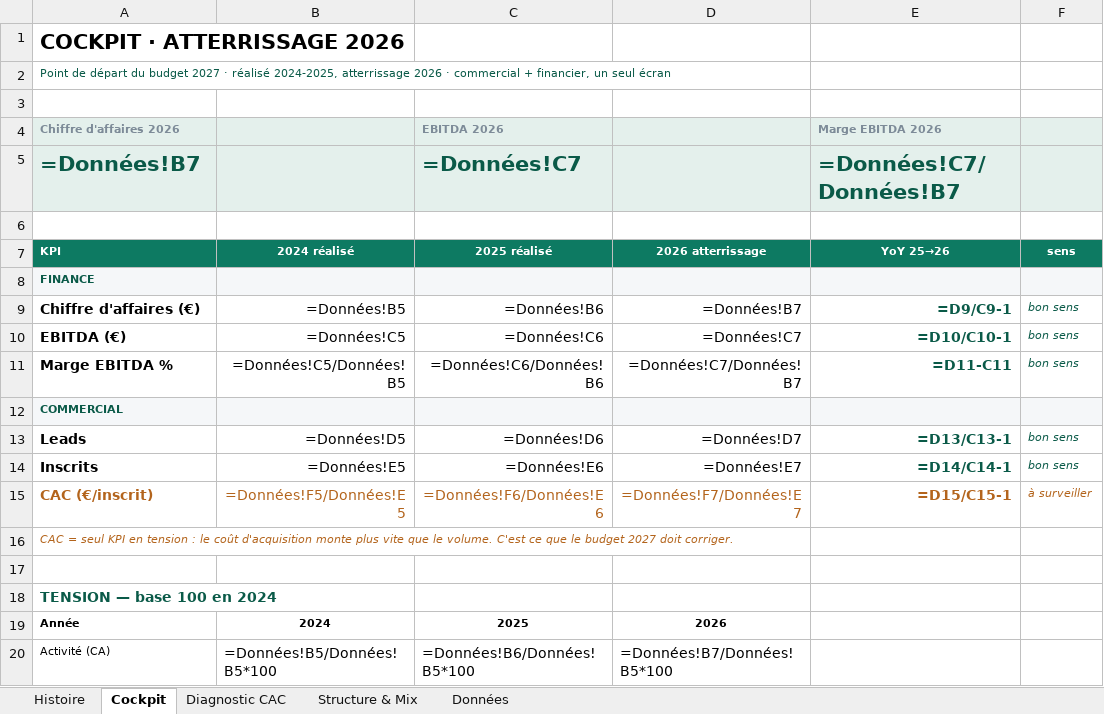
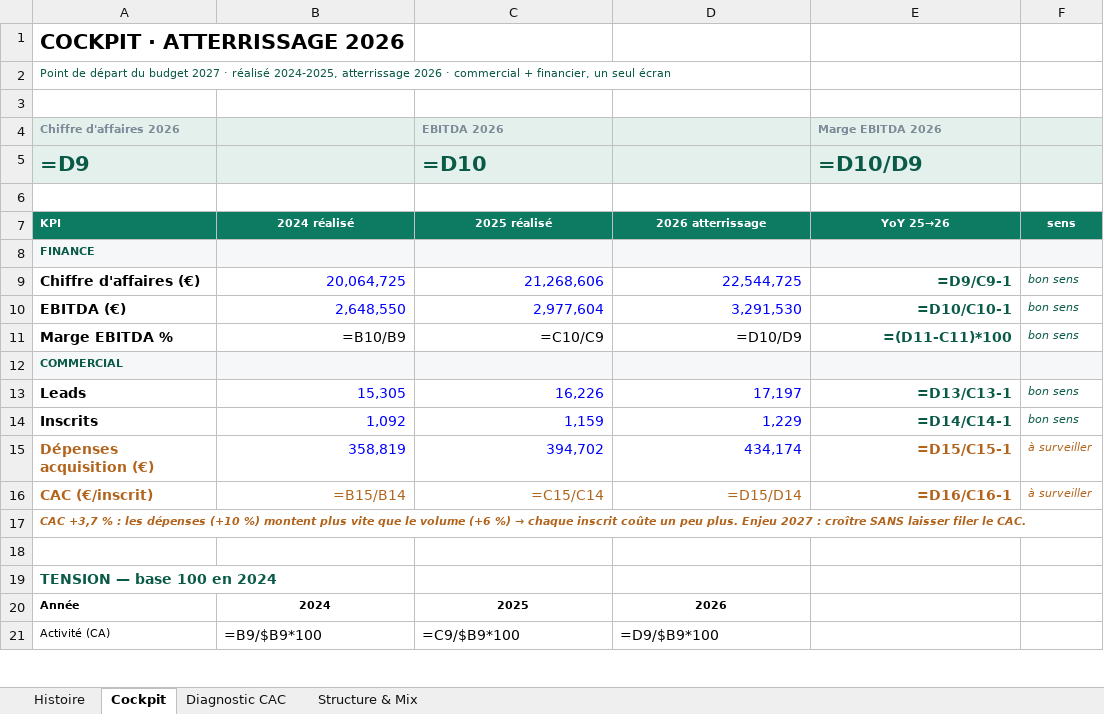
Before and after one commit to elmeziatims-art/demo5, an Excel workbook: eduservices/tagetik/DEMO_ACTE1.xlsx, sheet Cockpit, drawn as a sheet; only a part is shown; values as stored, in another font and other column widths than the file's, no borders; formulas without a stored value are shown as written; charts and pictures not drawn; removed rows and columns are numbered as before the commit, all else as after; the diff covers the shown part only; the diff names each change by its address in the sheet, - before the commit and + after, or states it on an @@ line.

```diff
--- a/eduservices/tagetik/DEMO_ACTE1.xlsx (sheet Cockpit)
+++ b/eduservices/tagetik/DEMO_ACTE1.xlsx (sheet Cockpit)
-sheet tab: Données
-row 5: =Données!B7 |  | =Données!C7 |  | =Données!C7/Données!B7
+row 5: =D9 |  | =D10 |  | =D10/D9
-B9 (2024 réalisé): =Données!B5
+B9 (2024 réalisé): 20,064,725
-B9:D10 text colour: black
+B9:D10 text colour: #0000FF
-C9 (2025 réalisé): =Données!B6
+C9 (2025 réalisé): 21,268,606
-D9 (2026 atterrissage): =Données!B7
+D9 (2026 atterrissage): 22,544,725
-B10 (2024 réalisé): =Données!C5
+B10 (2024 réalisé): 2,648,550
-C10 (2025 réalisé): =Données!C6
+C10 (2025 réalisé): 2,977,604
-D10 (2026 atterrissage): =Données!C7
+D10 (2026 atterrissage): 3,291,530
-B11 (2024 réalisé): =Données!C5/Données!B5
+B11 (2024 réalisé): =B10/B9
-C11 (2025 réalisé): =Données!C6/Données!B6
+C11 (2025 réalisé): =C10/C9
-D11 (2026 atterrissage): =Données!C7/Données!B7
+D11 (2026 atterrissage): =D10/D9
-E11 (YoY 25→26): =D11-C11
+E11 (YoY 25→26): =(D11-C11)*100
-B13 (2024 réalisé): =Données!D5
+B13 (2024 réalisé): 15,305
-B13:D14 text colour: black
+B13:D14 text colour: #0000FF
-C13 (2025 réalisé): =Données!D6
+C13 (2025 réalisé): 16,226
-D13 (2026 atterrissage): =Données!D7
+D13 (2026 atterrissage): 17,197
-B14 (2024 réalisé): =Données!E5
+B14 (2024 réalisé): 1,092
-C14 (2025 réalisé): =Données!E6
+C14 (2025 réalisé): 1,159
-D14 (2026 atterrissage): =Données!E7
+D14 (2026 atterrissage): 1,229
+row 15: Dépenses acquisition (€) | 358,819 | 394,702 | 434,174 | =D15/C15-1 | à surveiller
-B16 (2024 réalisé): =Données!F5/Données!E5
+B16 (2024 réalisé): =B15/B14
-C16 (2025 réalisé): =Données!F6/Données!E6
+C16 (2025 réalisé): =C15/C14
-D16 (2026 atterrissage): =Données!F7/Données!E7
+D16 (2026 atterrissage): =D15/D14
-E16 (YoY 25→26): =D15/C15-1
+E16 (YoY 25→26): =D16/C16-1
@@ A17 (KPI): CAC = seul KPI en tension : le coût d'acquisition monte plus vite que le volume. C'est ce que le budget 2027 doit corriger. → CAC +3,7 % : les dépenses (+10 %) montent plus vite que le volume (+6 %) → chaque inscrit coûte un peu plus. Enjeu 2027 : croître SANS laisser filer le CAC. @@
-A17 bold: off
+A17 bold: on
-B21 (2024 réalisé): =Données!B5/Données!B5*100
+B21 (2024 réalisé): =B9/$B9*100
-C21 (2025 réalisé): =Données!B6/Données!B5*100
+C21 (2025 réalisé): =C9/$B9*100
-D21 (2026 atterrissage): =Données!B7/Données!B5*100
+D21 (2026 atterrissage): =D9/$B9*100
```
Also changed, not shown: 4 edited cells elsewhere in this sheet, sheet Histoire, charts or pictures, 1 other file.
